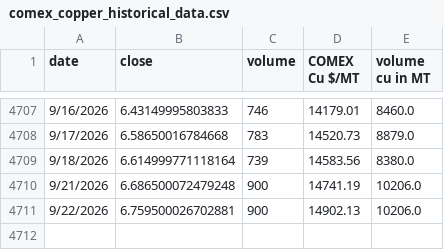
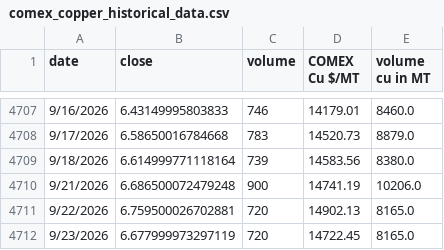
Before and after one commit to rahulmohamw/COMEX_scrap_v0, a CSV file: comex_copper_historical_data.csv, drawn as a sheet; only a part is shown, gaps mark what is left out.

```diff
--- a/comex_copper_historical_data.csv
+++ b/comex_copper_historical_data.csv
@@ -4710,2 +4710,3 @@ date,close,volume,COMEX Cu $/MT,volume cu in MT
 9/21/2026,6.686500072479248,900,14741.19,10206.0
-9/22/2026,6.759500026702881,900,14902.13,10206.0
+9/22/2026,6.759500026702881,720,14902.13,8165.0
+9/23/2026,6.677999973297119,720,14722.45,8165.0
```
